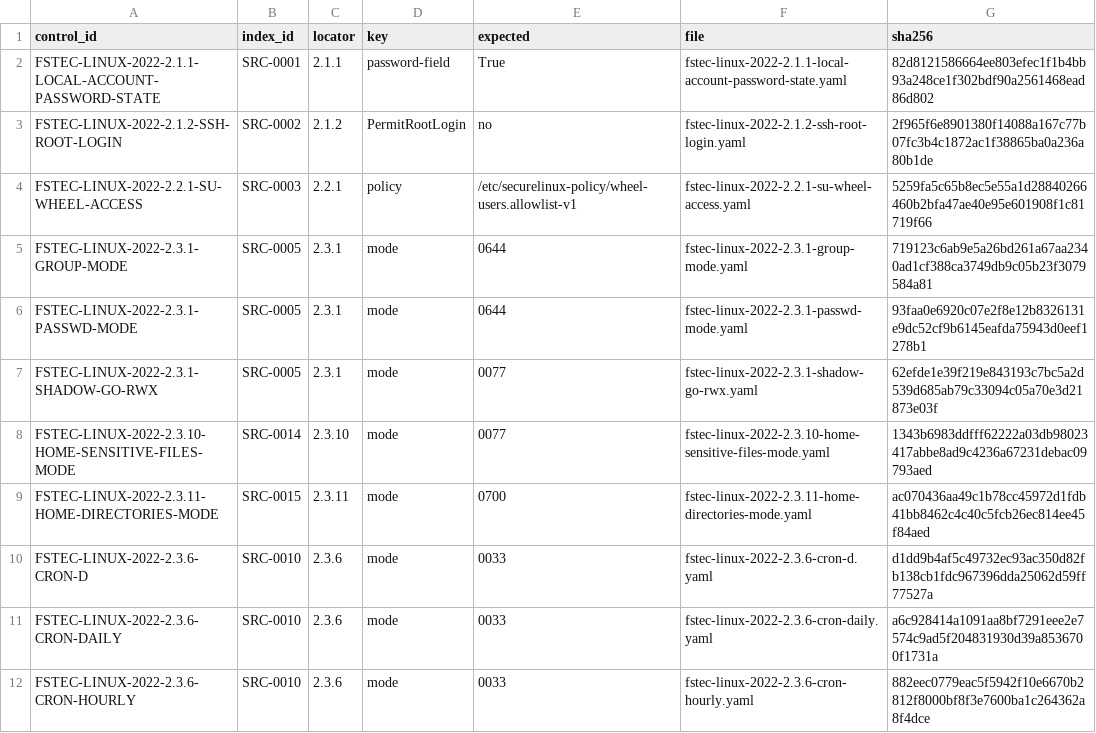
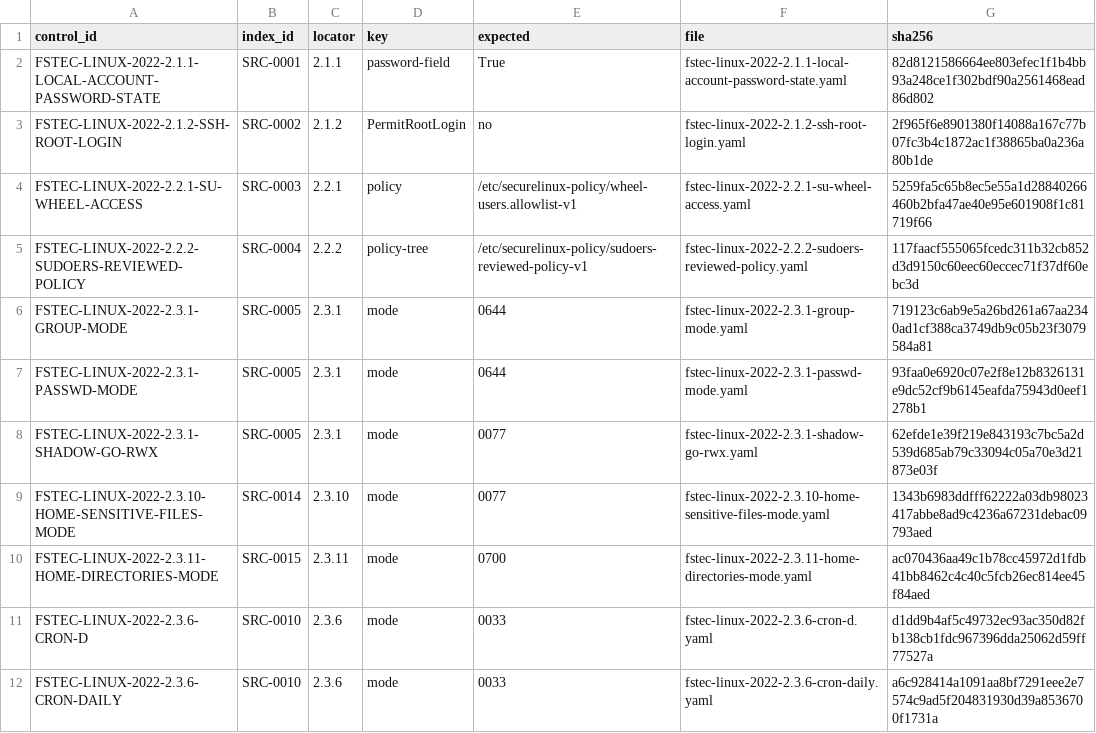
Before and after one commit to rasav65/SecureLinux-Policy, a TSV file: controls/fstec-core/linux-2022/CONTROL-MANIFEST.tsv, drawn as a sheet; only a part is shown; the shorter side is filled out with more unchanged rows; the diff names each change by its address in the sheet, - before the commit and + after, or states it on an @@ line.

```diff
--- a/controls/fstec-core/linux-2022/CONTROL-MANIFEST.tsv
+++ b/controls/fstec-core/linux-2022/CONTROL-MANIFEST.tsv
+row 5: FSTEC-LINUX-2022-2.2.2-SUDOERS-REVIEWED-POLICY | SRC-0004 | 2.2.2 | policy-tree | /etc/securelinux-policy/sudoers-reviewed-policy-v1 | fstec-linux-2022-2.2.2-sudoers-reviewed-policy.yaml | 117faacf555065fcedc311b32cb852d3d9150c60eec60eccec71f37df60ebc3d
```
Also changed, not shown: index/source-v4/CLOSURE-CONTRACT.tsv, index/source-v4/SOURCE-INDEX.tsv, 31 other files.
